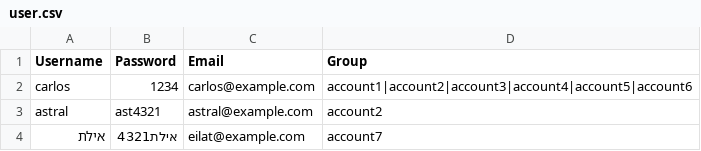
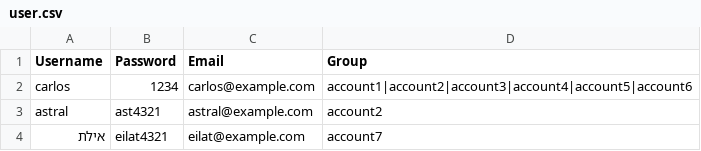
Before and after one commit to Gizra/negawatt-server, a CSV file: negawatt/modules/custom/negawatt_migrate/csv/user/user.csv, drawn as a sheet.

```diff
--- a/negawatt/modules/custom/negawatt_migrate/csv/user/user.csv
+++ b/negawatt/modules/custom/negawatt_migrate/csv/user/user.csv
@@ -3,2 +3,2 @@ carlos,1234,carlos@example.com,account1|account2|account3|account4|account5|acco
 astral,ast4321,astral@example.com,account2
-אילת,אילת4321,eilat@example.com,account7
+אילת,eilat4321,eilat@example.com,account7
```
Also changed, not shown: negawatt/modules/custom/negawatt_migrate/csv/node/account.csv, negawatt/modules/custom/negawatt_migrate/csv/taxonomy_term/meter_category.csv, 3 other files.
